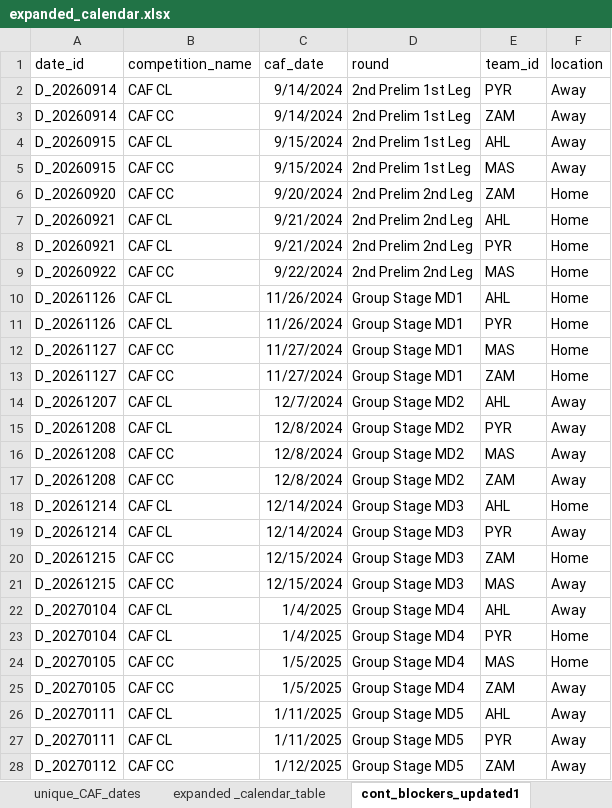
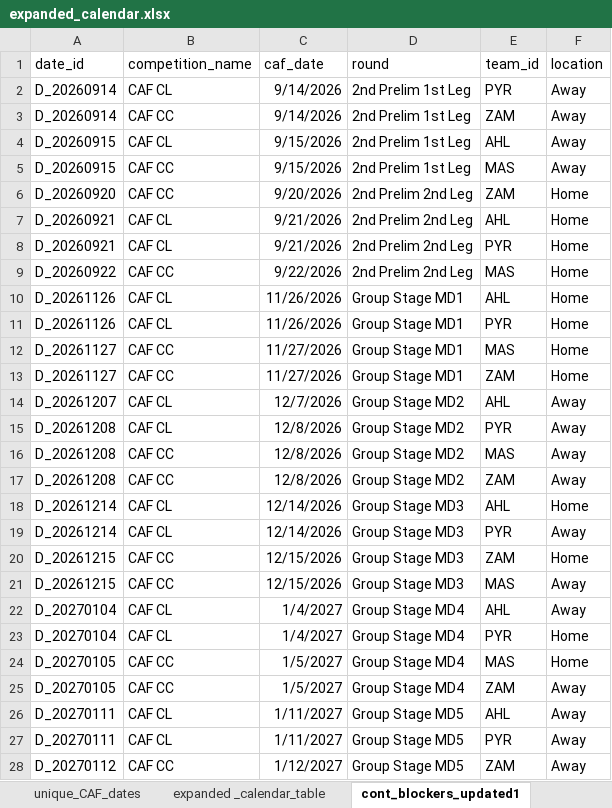
Before and after one commit to ghassanelgendy/egyptian-premier-league-schedule-optimizer, an Excel workbook: data/expanded_calendar.xlsx, sheet cont_blockers_updated1, drawn as a sheet; only a part is shown; values as stored, in another font and other column widths than the file's, no borders; table styles not drawn; the diff covers the shown part only; the diff names each change by its address in the sheet, - before the commit and + after, or states it on an @@ line.

```diff
--- a/data/expanded_calendar.xlsx (sheet cont_blockers_updated1)
+++ b/data/expanded_calendar.xlsx (sheet cont_blockers_updated1)
-C2:C3 (caf_date): 9/14/2024
+C2:C3 (caf_date): 9/14/2026
-C4:C5 (caf_date): 9/15/2024
+C4:C5 (caf_date): 9/15/2026
-C6 (caf_date): 9/20/2024
+C6 (caf_date): 9/20/2026
-C7:C8 (caf_date): 9/21/2024
+C7:C8 (caf_date): 9/21/2026
-C9 (caf_date): 9/22/2024
+C9 (caf_date): 9/22/2026
-C10:C11 (caf_date): 11/26/2024
+C10:C11 (caf_date): 11/26/2026
-C12:C13 (caf_date): 11/27/2024
+C12:C13 (caf_date): 11/27/2026
-C14 (caf_date): 12/7/2024
+C14 (caf_date): 12/7/2026
-C15:C17 (caf_date): 12/8/2024
+C15:C17 (caf_date): 12/8/2026
-C18:C19 (caf_date): 12/14/2024
+C18:C19 (caf_date): 12/14/2026
-C20:C21 (caf_date): 12/15/2024
+C20:C21 (caf_date): 12/15/2026
-C22:C23 (caf_date): 1/4/2025
+C22:C23 (caf_date): 1/4/2027
-C24:C25 (caf_date): 1/5/2025
+C24:C25 (caf_date): 1/5/2027
-C26:C27 (caf_date): 1/11/2025
+C26:C27 (caf_date): 1/11/2027
-C28 (caf_date): 1/12/2025
+C28 (caf_date): 1/12/2027
```
Also changed, not shown: 29 edited cells elsewhere in this sheet, 19 other files.
